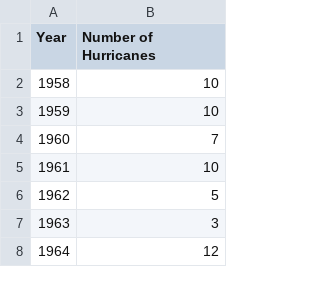
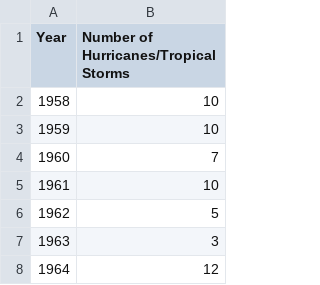
Before and after one commit to daidado/daidado_blog, a CSV file: data/misc/hurricanes/hurricanes.csv, drawn as a sheet; only a part is shown.

Commit message:
hurricanes

```diff
--- a/data/misc/hurricanes/hurricanes.csv
+++ b/data/misc/hurricanes/hurricanes.csv
@@ -1,2 +1,2 @@
-Year,Number of Hurricanes
+Year,Number of Hurricanes/Tropical Storms
 1958,10
```
Also changed, not shown: 1 other file.
